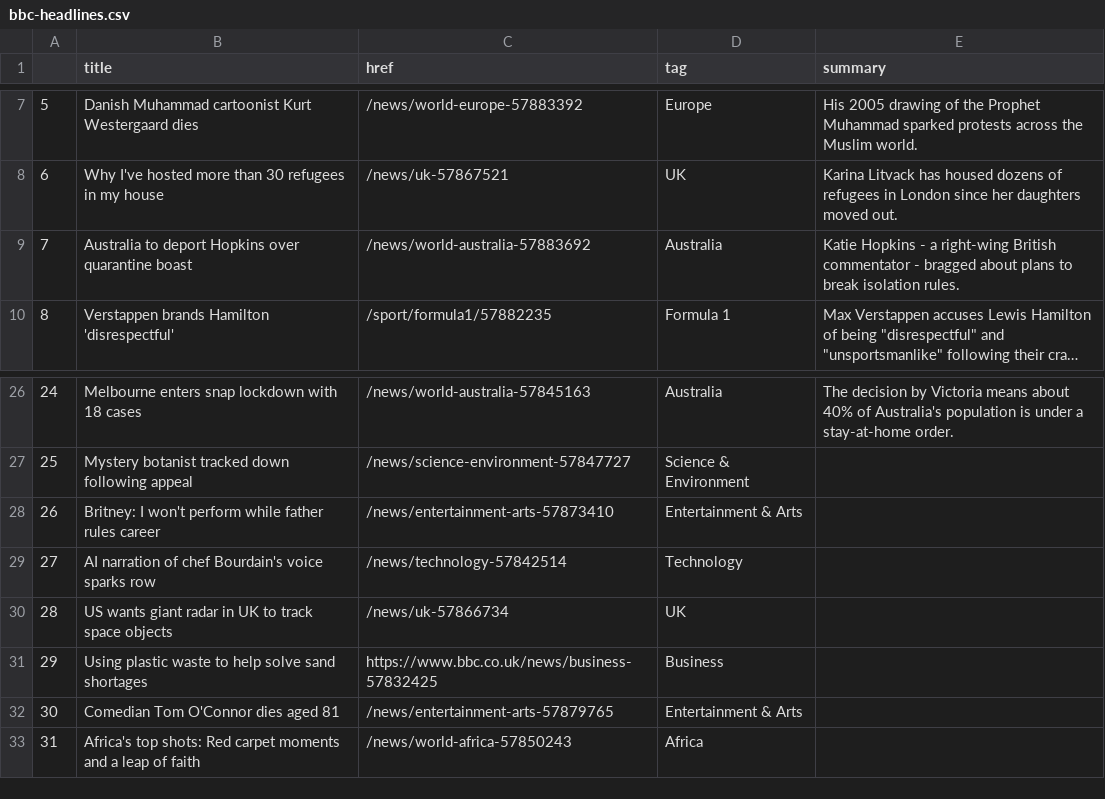
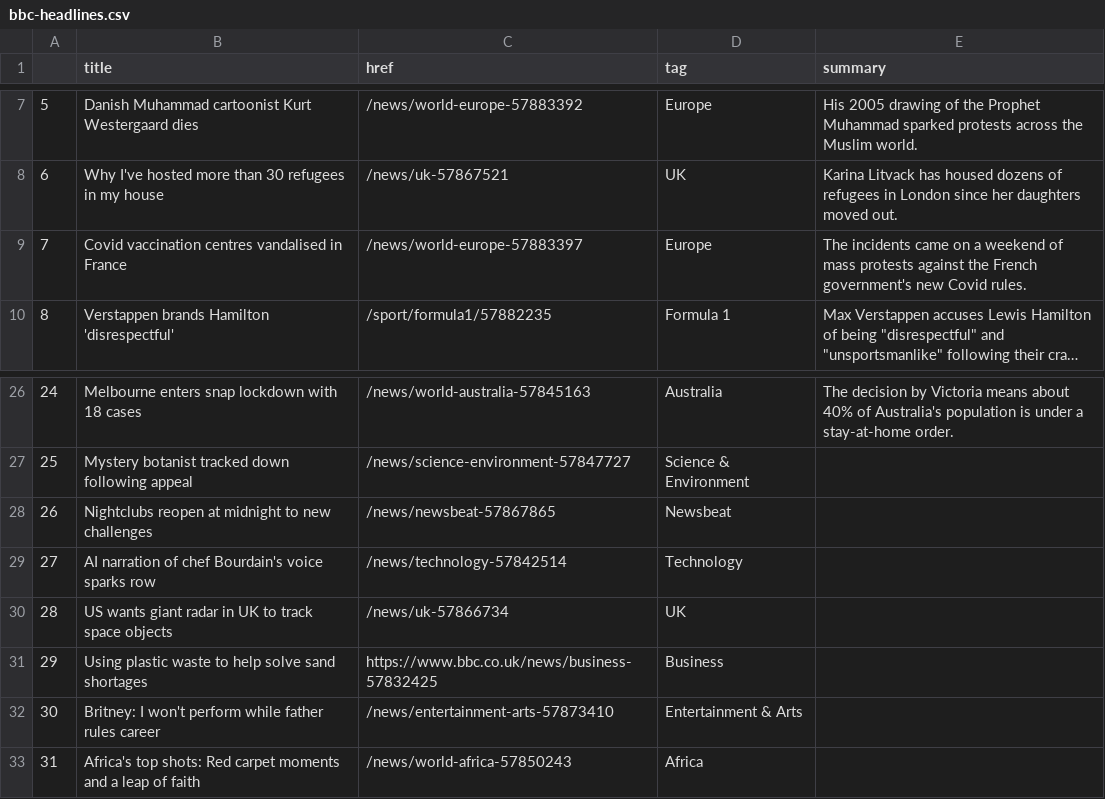
Before and after one commit to EMendy/Scraper_Info, a CSV file: bbc-headlines.csv, drawn as a sheet; only a part is shown, gaps mark what is left out; long unchanged cells end in …; the diff names each change by its address in the sheet, - before the commit and + after, or states it on an @@ line.

```diff
--- a/bbc-headlines.csv
+++ b/bbc-headlines.csv
-B9 (title): Australia to deport Hopkins over quarantine boast
+B9 (title): Covid vaccination centres vandalised in France
-C9 (href): /news/world-australia-57883692
+C9 (href): /news/world-europe-57883397
-D9 (tag): Australia
+D9 (tag): Europe
-E9 (summary): Katie Hopkins - a right-wing British commentator - bragged about plans to break isolation rules.
+E9 (summary): The incidents came on a weekend of mass protests against the French government's new Covid rules.
-B28 (title): Britney: I won't perform while father rules career
+B28 (title): Nightclubs reopen at midnight to new challenges
-C28 (href): /news/entertainment-arts-57873410
+C28 (href): /news/newsbeat-57867865
-D28 (tag): Entertainment & Arts
+D28 (tag): Newsbeat
-B32 (title): Comedian Tom O'Connor dies aged 81
+B32 (title): Britney: I won't perform while father rules career
-C32 (href): /news/entertainment-arts-57879765
+C32 (href): /news/entertainment-arts-57873410
```
